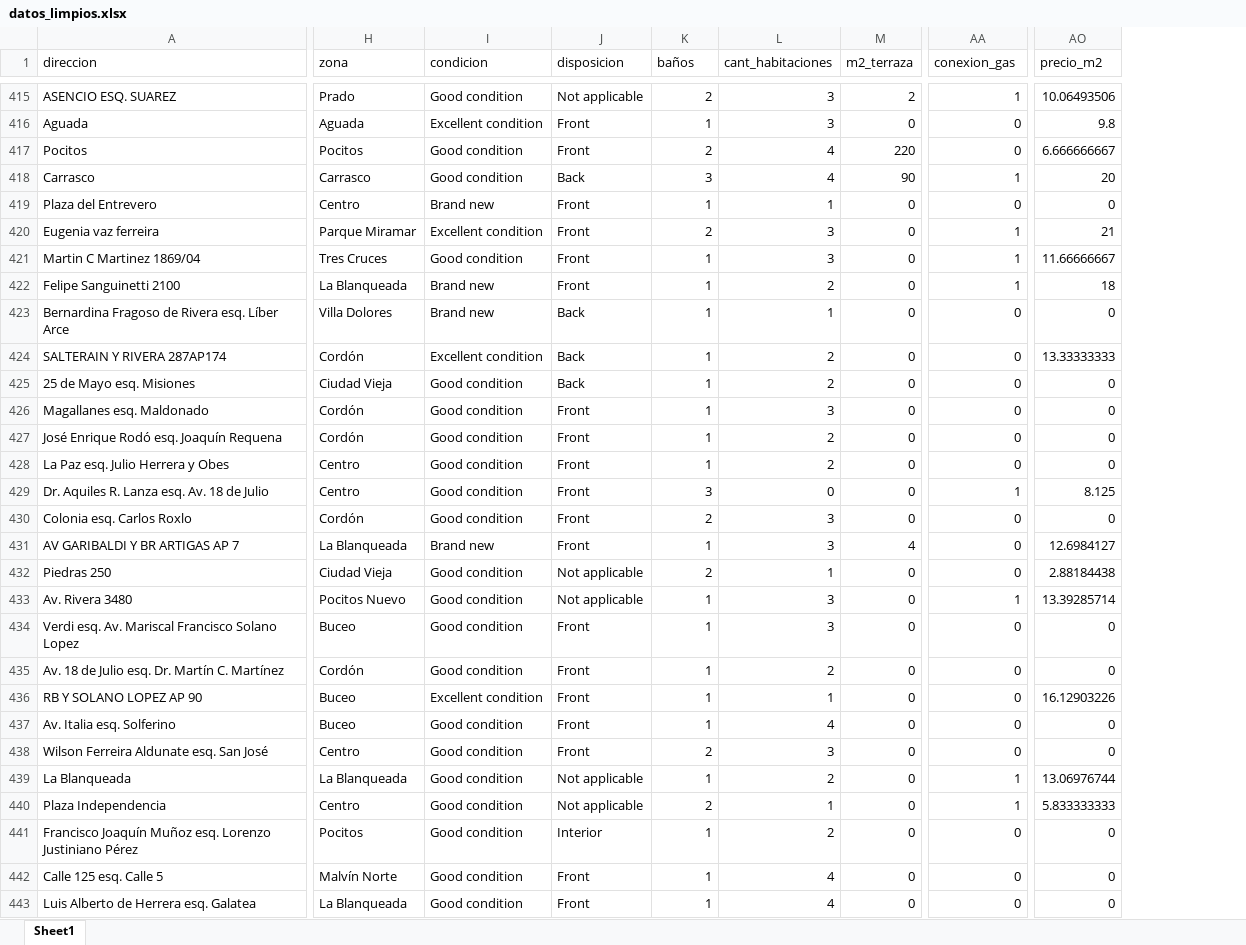
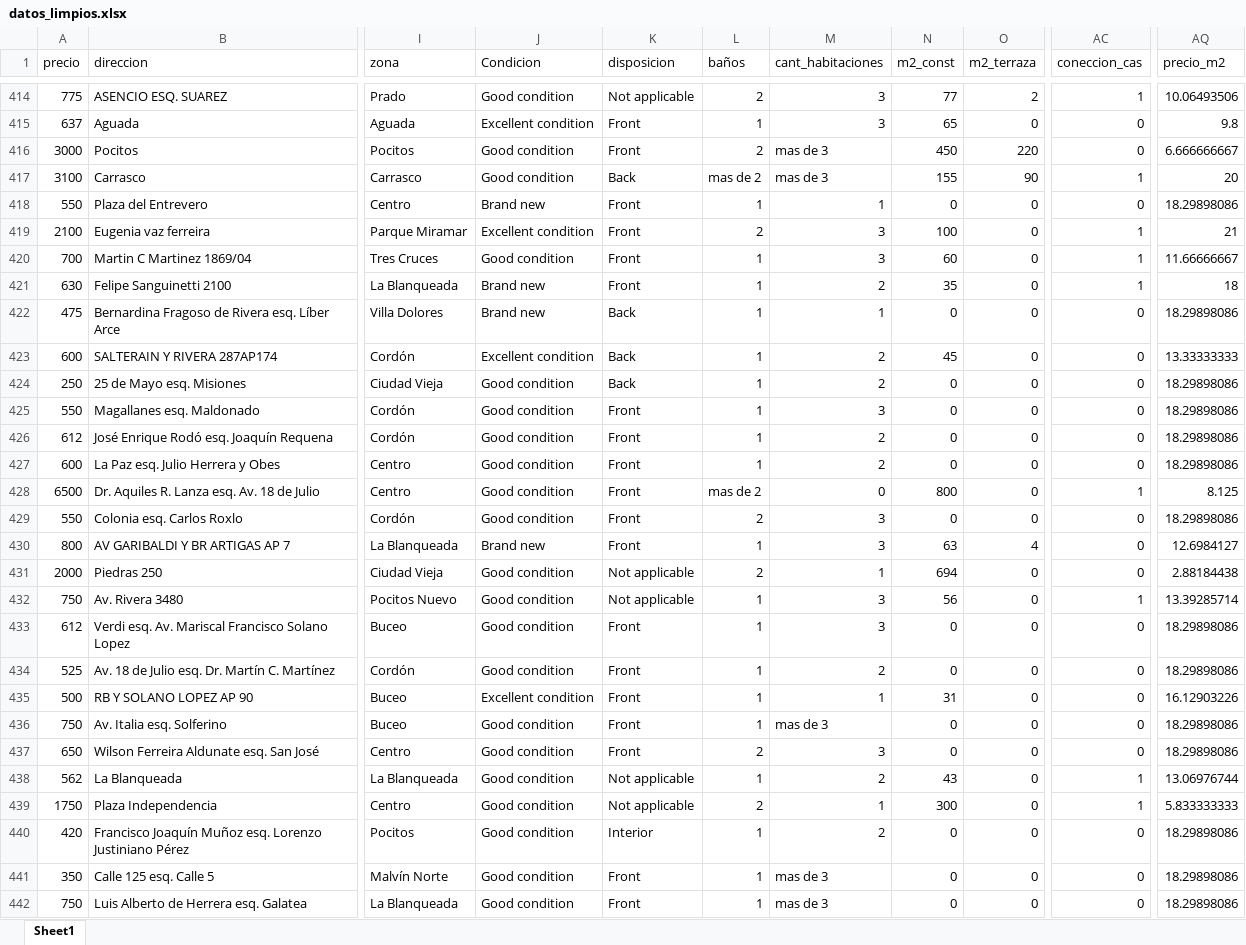
Before and after one commit to ValentinaSoldini02/Proyecto-Final, an Excel workbook: Datos/datos_limpios.xlsx, sheet Sheet1, drawn as a sheet; only a part is shown, gaps mark what is left out; values as stored, in another font and other column widths than the file's, no cell formats; addresses are those after the commit; the diff covers the shown part only; the diff names each change by its address in the sheet, - before the commit and + after, or states it on an @@ line.

```diff
--- a/Datos/datos_limpios.xlsx (sheet Sheet1)
+++ b/Datos/datos_limpios.xlsx (sheet Sheet1)
+column A (precio), rows 414-442: 775 | 637 | 3000 | 3100 | 550 | 2100 | 700 | 630 | 475 | 600 | 250 | 550 | 612 | 600 | 6500 | 550 | 800 | 2000 | 750 | 612 | 525 | 500 | 750 | 650 | 562 | 1750 | 420 | 350 | 750
+column N (m2_const), rows 414-442: 77 | 65 | 450 | 155 | 0 | 100 | 60 | 35 | 0 | 45 | 0 | 0 | 0 | 0 | 800 | 0 | 63 | 694 | 56 | 0 | 0 | 31 | 0 | 0 | 43 | 300 | 0 | 0 | 0
-J1: condicion
+J1: Condicion
-AC1: conexion_gas
+AC1: coneccion_cas
-M416:M417 (cant_habitaciones): 4
+M416:M417 (cant_habitaciones): mas de 3
-L417 (baños): 3
+L417 (baños): mas de 2
-AQ418 (precio_m2): 0
+AQ418 (precio_m2): 18.29898086
-AQ422 (precio_m2): 0
+AQ422 (precio_m2): 18.29898086
-AQ424:AQ427 (precio_m2): 0
+AQ424:AQ427 (precio_m2): 18.29898086
-L428 (baños): 3
+L428 (baños): mas de 2
-AQ429 (precio_m2): 0
+AQ429 (precio_m2): 18.29898086
-AQ433:AQ434 (precio_m2): 0
+AQ433:AQ434 (precio_m2): 18.29898086
-M436 (cant_habitaciones): 4
+M436 (cant_habitaciones): mas de 3
-AQ436:AQ437 (precio_m2): 0
+AQ436:AQ437 (precio_m2): 18.29898086
-AQ440:AQ442 (precio_m2): 0
+AQ440:AQ442 (precio_m2): 18.29898086
-M441:M442 (cant_habitaciones): 4
+M441:M442 (cant_habitaciones): mas de 3
```
Also changed, not shown: 1 removed row and 662 edited cells elsewhere in this sheet, cell formats, 1 other file.
